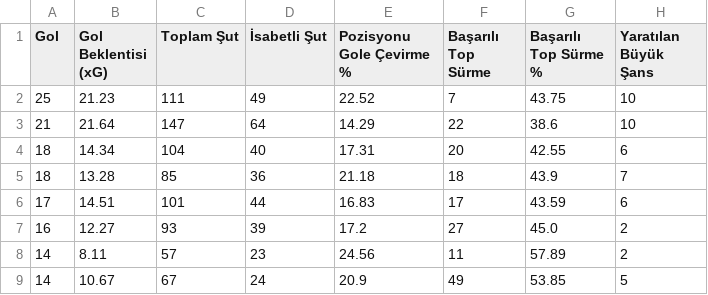
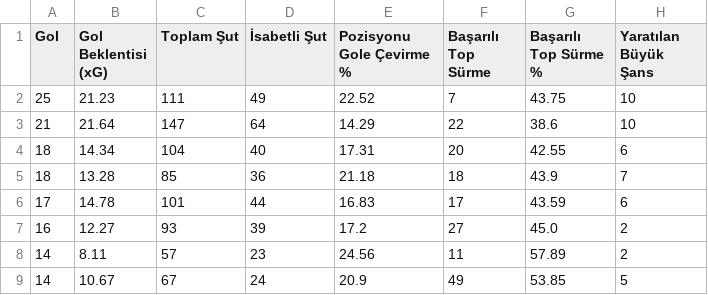
Before and after one commit to scatterradarcsv/csv_scatter_radar_total, a CSV file: forwards.csv, drawn as a sheet; only a part is shown; the diff names each change by its address in the sheet, - before the commit and + after, or states it on an @@ line.

Commit message:
Updated forwards.csv

```diff
--- a/forwards.csv
+++ b/forwards.csv
-B6 (Gol Beklentisi (xG)): 14.51
+B6 (Gol Beklentisi (xG)): 14.78
```
